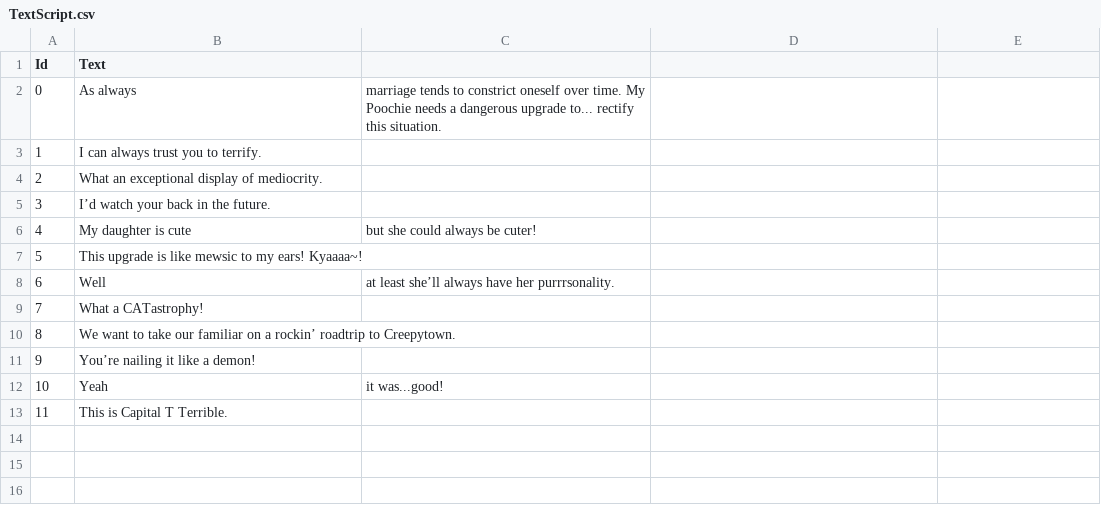
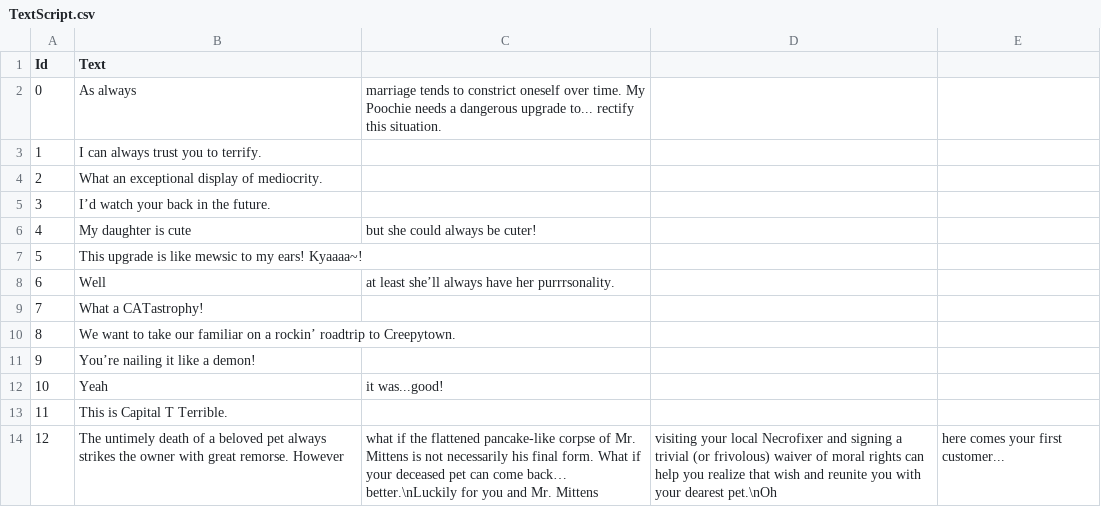
Before and after one commit to hechlerp/necrofixer, a CSV file: Assets/Resources/TextData/TextScript.csv, drawn as a sheet.

Commit message:
add intro text to csv

```diff
--- a/Assets/Resources/TextData/TextScript.csv
+++ b/Assets/Resources/TextData/TextScript.csv
@@ -13 +13,2 @@
 11,This is Capital T Terrible.
+12,The untimely death of a beloved pet always strikes the owner with great remorse.  However, what if the flattened pancake-like corpse of Mr. Mittens is not necessarily his final form.  What if your deceased pet can come back… better.\nLuckily for you and Mr. Mittens, visiting your local Necrofixer and signing a trivial (or frivolous) waiver of moral rights can help you realize that wish and reunite you with your dearest pet.\nOh, here comes your first customer...
```
Also changed, not shown: 1 other file.
